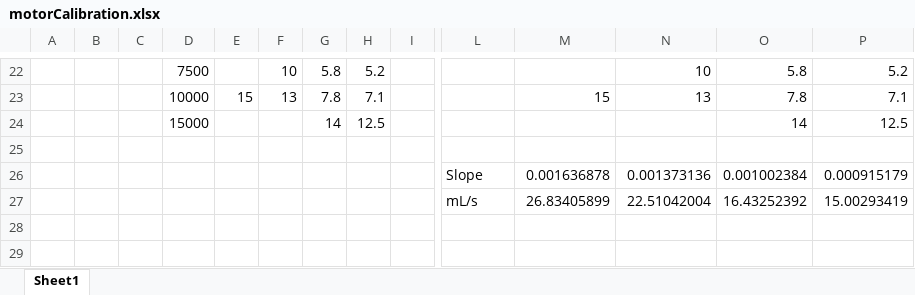
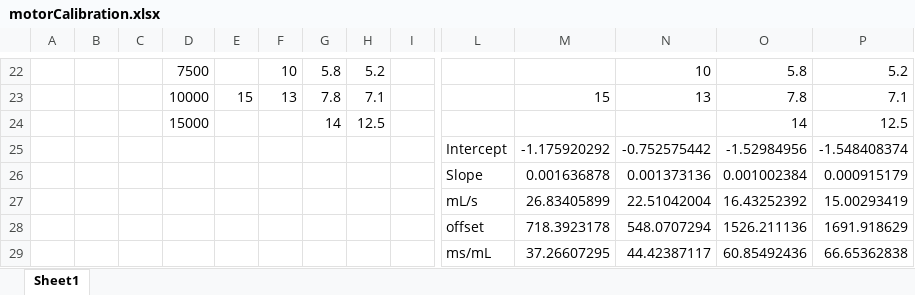
Before and after one commit to florisweb/ELumenHub, an Excel workbook: device/motorCalibration.xlsx, sheet Sheet1, drawn as a sheet; only a part is shown, gaps mark what is left out; values as stored, in another font and other column widths than the file's, no borders; charts and pictures not drawn; rows hold the shown columns only; the diff names each change by its address in the sheet, - before the commit and + after, or states it on an @@ line.

```diff
--- a/device/motorCalibration.xlsx (sheet Sheet1)
+++ b/device/motorCalibration.xlsx (sheet Sheet1)
-row 25: (empty)
+row 25:  |  |  |  |  |  |  |  |  | Intercept | -1.175920292 | -0.752575442 | -1.52984956 | -1.548408374
+row 28:  |  |  |  |  |  |  |  |  | offset | 718.3923178 | 548.0707294 | 1526.211136 | 1691.918629
+row 29:  |  |  |  |  |  |  |  |  | ms/mL | 37.26607295 | 44.42387117 | 60.85492436 | 66.65362838
```
Also changed, not shown: 3 other files.
